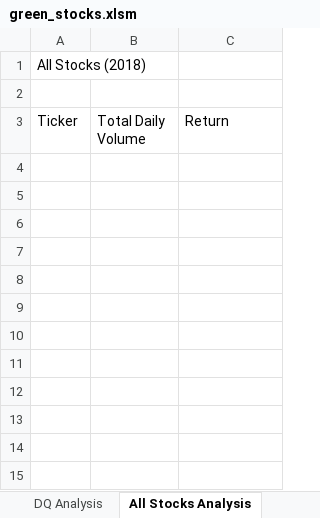
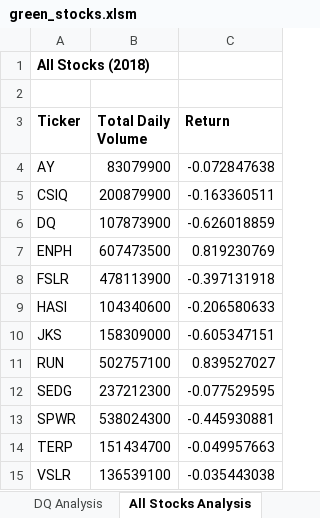
Before and after one commit to collinsculley/stock-analysis, an Excel workbook: green_stocks.xlsm, sheet All Stocks Analysis, drawn as a sheet; values as stored, in another font and other column widths than the file's, no borders; the diff names each change by its address in the sheet, - before the commit and + after, or states it on an @@ line.

Commit message:
green_stocks.xlsm 2.3.3 Upload

```diff
--- a/green_stocks.xlsm (sheet All Stocks Analysis)
+++ b/green_stocks.xlsm (sheet All Stocks Analysis)
-A1 bold: off
+A1 bold: on
-A3:C3 bold: off
+A3:C3 bold: on
+row 4: AY | 83079900 | -0.072847638
+row 5: CSIQ | 200879900 | -0.163360511
+row 6: DQ | 107873900 | -0.626018859
+row 7: ENPH | 607473500 | 0.819230769
+row 8: FSLR | 478113900 | -0.397131918
+row 9: HASI | 104340600 | -0.206580633
+row 10: JKS | 158309000 | -0.605347151
+row 11: RUN | 502757100 | 0.839527027
+row 12: SEDG | 237212300 | -0.077529595
+row 13: SPWR | 538024300 | -0.445930881
+row 14: TERP | 151434700 | -0.049957663
+row 15: VSLR | 136539100 | -0.035443038
```
